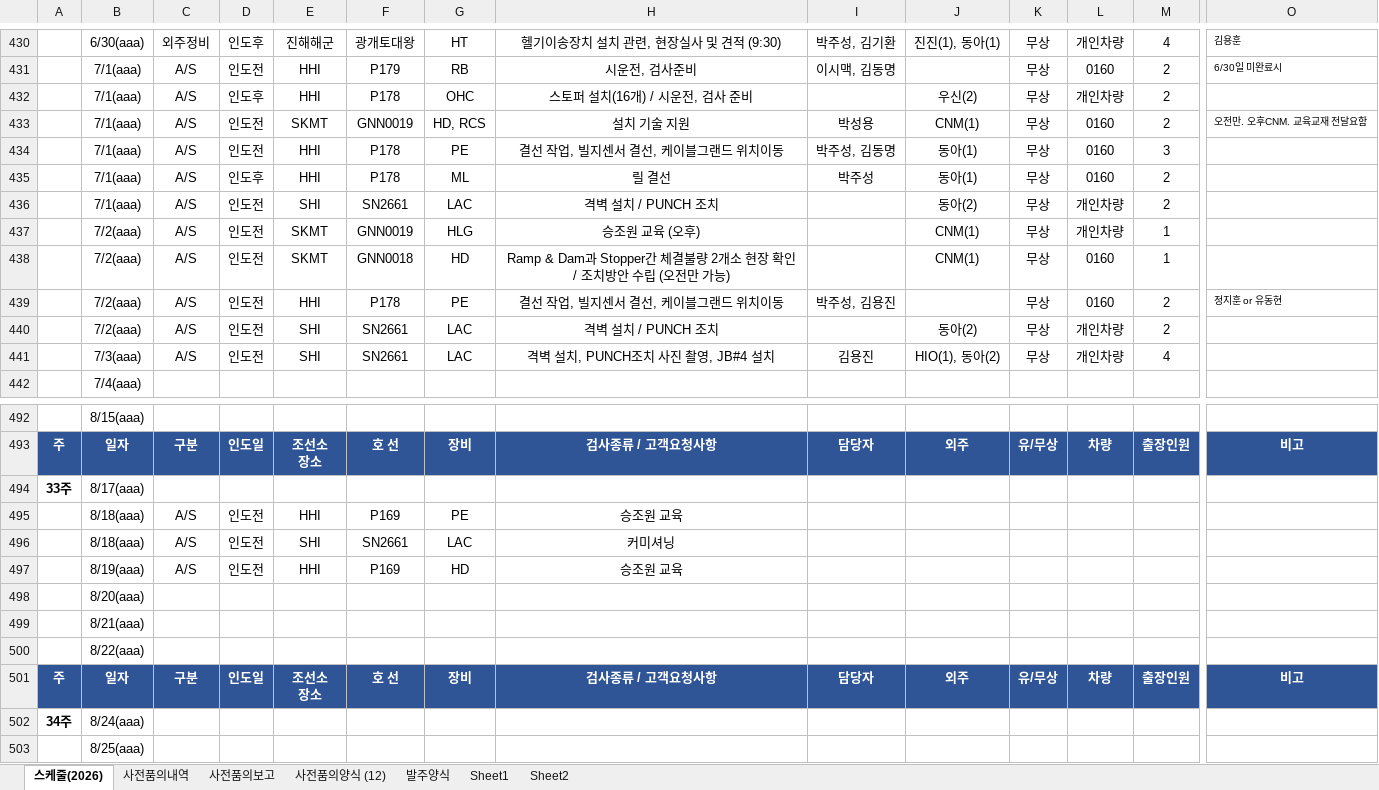
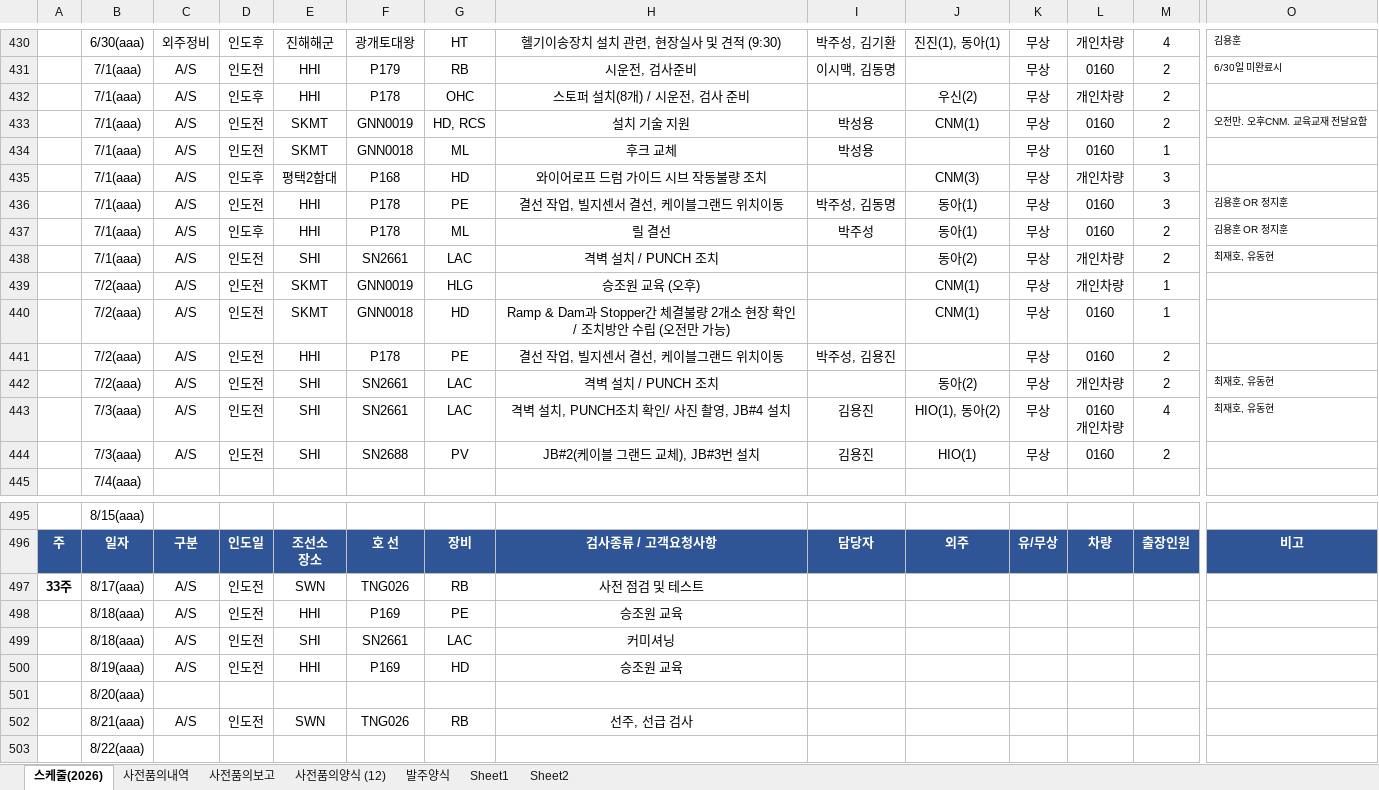
Before and after one commit to andaiga-create/weekly-schedule, an Excel workbook: as_claim_weekly.xlsx, sheet 스케줄(2026), drawn as a sheet; only a part is shown, gaps mark what is left out; the shorter side is filled out with more unchanged rows; values as stored, in another font and other column widths than the file's, no borders; table styles not drawn; removed rows and columns are numbered as before the commit, all else as after; rows hold the shown columns only; ↵ is a line break in a cell; the diff names each change by its address in the sheet, - before the commit and + after, or states it on an @@ line.

Commit message:
Auto update: 2026-06-30(화) 14:00:02.37

```diff
--- a/as_claim_weekly.xlsx (sheet 스케줄(2026))
+++ b/as_claim_weekly.xlsx (sheet 스케줄(2026))
-H432: 스토퍼 설치(16개) / 시운전, 검사 준비
+H432: 스토퍼 설치(8개) / 시운전, 검사 준비
+row 434:  | 7/1(aaa) | A/S | 인도전 | SKMT | GNN0018 | ML | 후크 교체 | 박성용 |  | 무상 | 0160 | 1
+row 435:  | 7/1(aaa) | A/S | 인도후 | 평택2함대 | P168 | HD | 와이어로프 드럼 가이드 시브 작동불량 조치 |  | CNM(3) | 무상 | 개인차량 | 3
-O436:O437: (empty)
+O436:O437: 김용훈 OR 정지훈
-O438: (empty)
+O438: 최재호, 유동현
-O441: 정지훈 or 유동현
+O441: (empty)
-O442:O443: (empty)
+O442:O443: 최재호, 유동현
-H443: 격벽 설치, PUNCH조치 사진 촬영, JB#4 설치
+H443: 격벽 설치, PUNCH조치 확인/ 사진 촬영, JB#4 설치
-L443: 개인차량
+L443: 0160 ↵ 개인차량
+row 444:  | 7/3(aaa) | A/S | 인도전 | SHI | SN2688 | PV | JB#2(케이블 그랜드 교체), JB#3번 설치 | 김용진 | HIO(1) | 무상 | 0160 | 2
-row 494: 33주 | 8/17(aaa)
+row 497: 33주 | 8/17(aaa) | A/S | 인도전 | SWN | TNG026 | RB | 사전 점검 및 테스트
-row 499:  | 8/21(aaa)
+row 502:  | 8/21(aaa) | A/S | 인도전 | SWN | TNG026 | RB | 선주, 선급 검사
```
